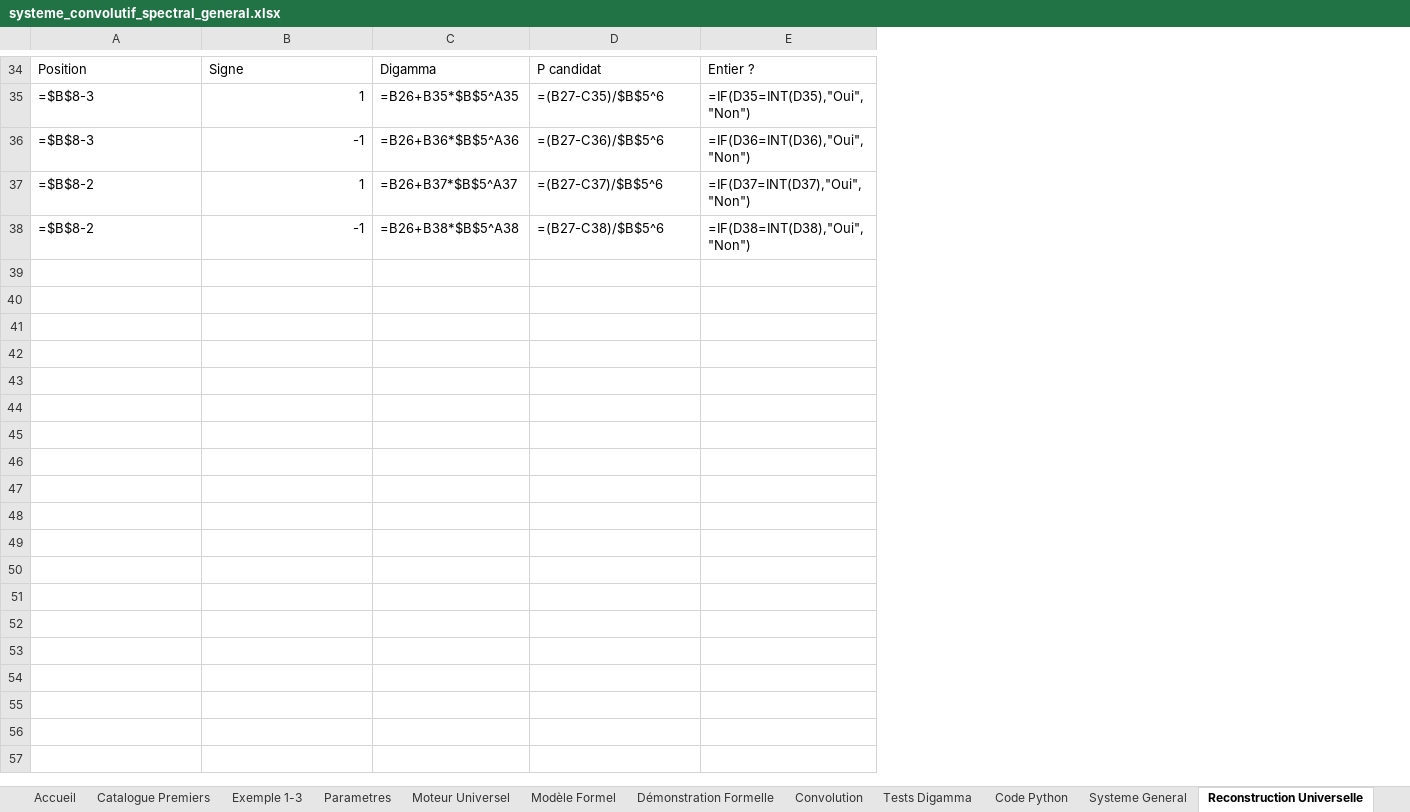
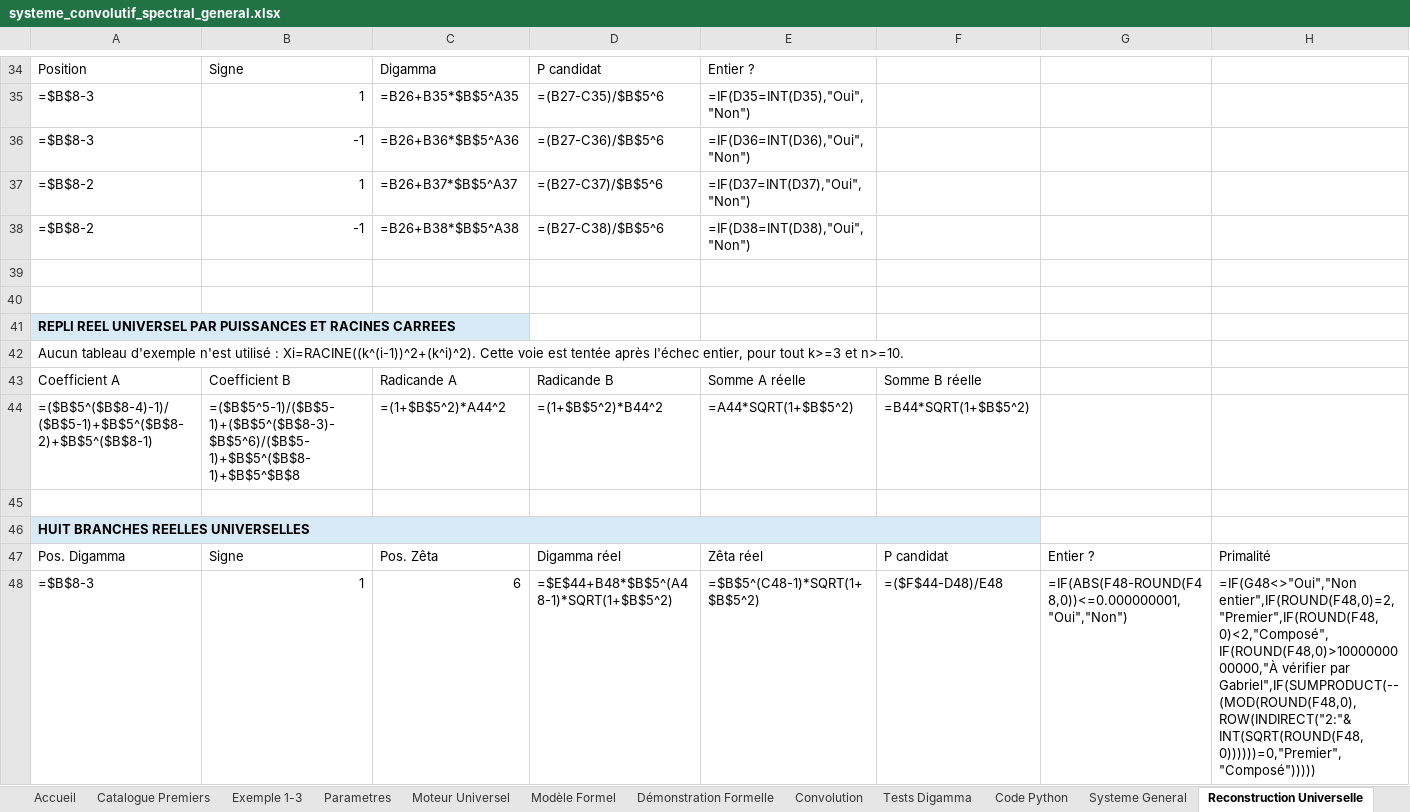
Before and after one commit to 2racinede4carreunivers-dev/agent-multiloop-Gabriel-local, an Excel workbook: systeme_convolutif_spectral_general.xlsx, sheet Reconstruction Universelle, drawn as a sheet; only a part is shown, gaps mark what is left out; values as stored, in another font and other column widths than the file's, no borders; formulas without a stored value are shown as written; the diff covers the shown part only; the diff names each change by its address in the sheet, - before the commit and + after, or states it on an @@ line.

Commit message:
Titre: Mise a jour methode_spectral.thy/système convolutif .

```diff
--- a/systeme_convolutif_spectral_general.xlsx (sheet Reconstruction Universelle)
+++ b/systeme_convolutif_spectral_general.xlsx (sheet Reconstruction Universelle)
+column F, empty
+column G, empty
+column H, empty
+row 39: (empty)
+row 40: (empty)
+row 41: REPLI REEL UNIVERSEL PAR PUISSANCES ET RACINES CARREES
+row 42: Aucun tableau d'exemple n'est utilisé : Xi=RACINE((k^(i-1))^2+(k^i)^2). Cette voie est tentée après l'échec entier, pour tout k>=3 et n>=10.
+row 43: Coefficient A | Coefficient B | Radicande A | Radicande B | Somme A réelle | Somme B réelle
+row 44: =($B$5^($B$8-4)-1)/($B$5-1)+$B$5^($B$8-2)+$B$5^($B$8-1) | =($B$5^5-1)/($B$5-1)+($B$5^($B$8-3)-$B$5^6)/($B$5-1)+$B$5^($B$8-1)+$B$5^$B$8 | =(1+$B$5^2)*A44^2 | =(1+$B$5^2)*B44^2 | =A44*SQRT(1+$B$5^2) | =B44*SQRT(1+$B$5^2)
+row 45: (empty)
+row 46: HUIT BRANCHES REELLES UNIVERSELLES
+row 47: Pos. Digamma | Signe | Pos. Zêta | Digamma réel | Zêta réel | P candidat | Entier ? | Primalité
+row 48: =$B$8-3 | 1 | 6 | =$E$44+B48*$B$5^(A48-1)*SQRT(1+$B$5^2) | =$B$5^(C48-1)*SQRT(1+$B$5^2) | =($F$44-D48)/E48 | =IF(ABS(F48-ROUND(F48,0))<=0.000000001,"Oui","Non") | =IF(G48<>"Oui","Non entier",IF(ROUND(F48,0)=2,"Premier",IF(ROUND(F48,0)<2,"Composé",IF(ROUND(F48,0)>1000000000000,"À vérifier par Gabriel",IF(SUMPRODUCT(--(MOD(ROUND(F48,0),ROW(INDIRECT("2:"&INT(SQRT(ROUND(F48,0))))))=0,"Premier","Composé")))))
```
Also changed, not shown: 9 added rows and 2 edited cells elsewhere in this sheet, 13 other files.
